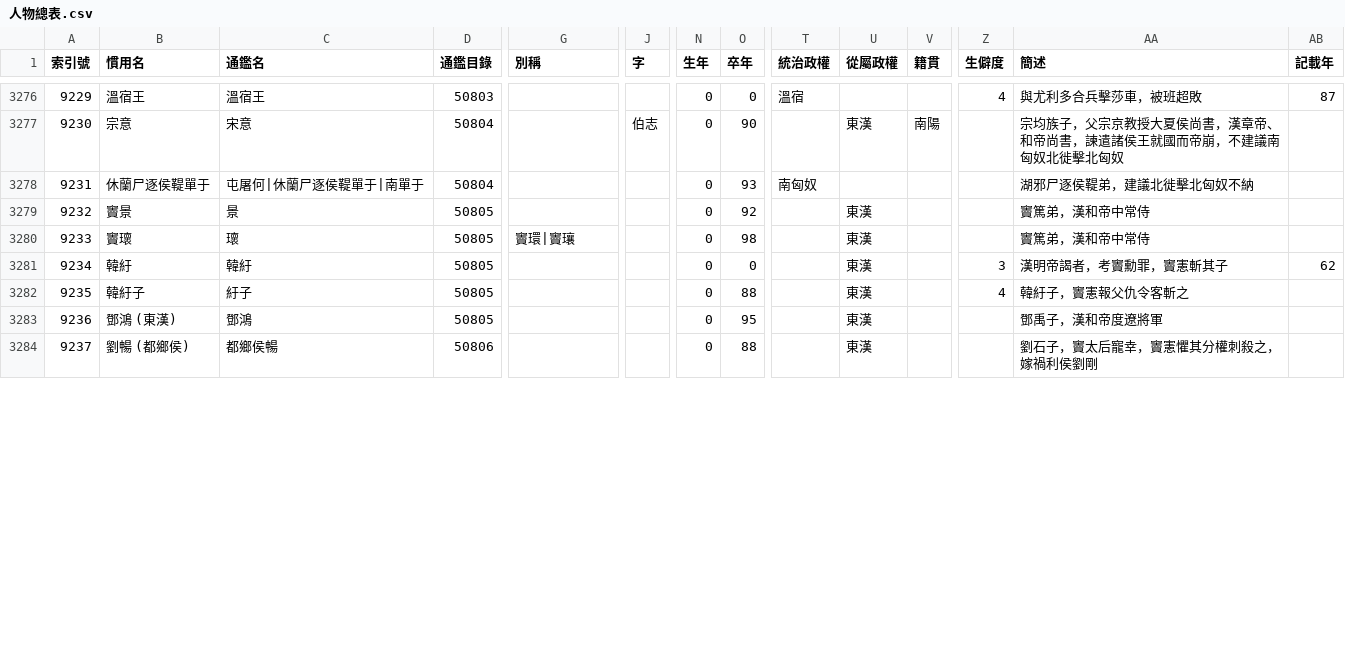
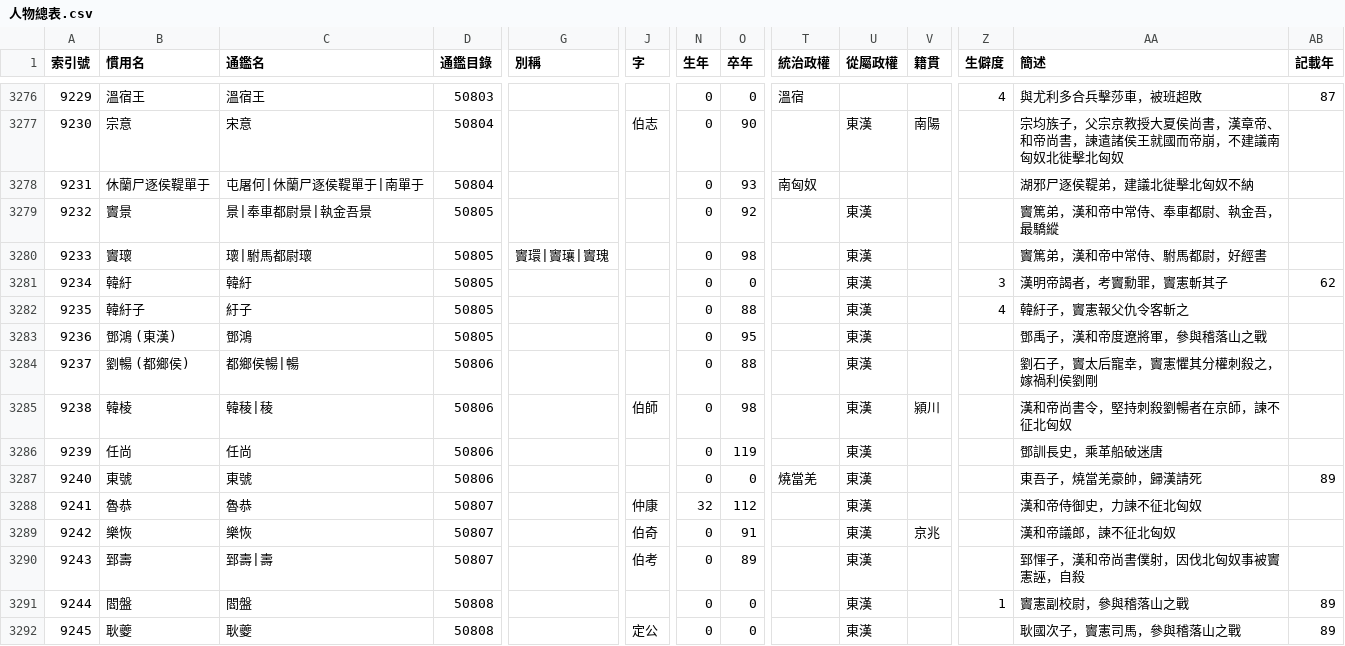
Before and after one commit to gintian/zizhitongjian, a CSV file: 1_主要數據/人物總表.csv, drawn as a sheet; only a part is shown, gaps mark what is left out; rows hold the shown columns only; the diff covers the shown part only; the diff names each change by its address in the sheet, - before the commit and + after, or states it on an @@ line.

```diff
--- a/1_主要數據/人物總表.csv
+++ b/1_主要數據/人物總表.csv
-C3279 (通鑑名): 景
+C3279 (通鑑名): 景|奉車都尉景|執金吾景
-AA3279 (簡述): 竇篤弟，漢和帝中常侍
+AA3279 (簡述): 竇篤弟，漢和帝中常侍、奉車都尉、執金吾，最驕縱
-C3280 (通鑑名): 瓌
+C3280 (通鑑名): 瓌|駙馬都尉瓌
-G3280 (別稱): 竇環|竇瓖
+G3280 (別稱): 竇環|竇瓖|竇瑰
-AA3280 (簡述): 竇篤弟，漢和帝中常侍
+AA3280 (簡述): 竇篤弟，漢和帝中常侍、駙馬都尉，好經書
-AA3283 (簡述): 鄧禹子，漢和帝度遼將軍
+AA3283 (簡述): 鄧禹子，漢和帝度遼將軍，參與稽落山之戰
-C3284 (通鑑名): 都鄉侯暢
+C3284 (通鑑名): 都鄉侯暢|暢
+row 3285: 9238 | 韓棱 | 韓稜|稜 | 50806 |  | 伯師 | 0 | 98 |  | 東漢 | 潁川 |  | 漢和帝尚書令，堅持刺殺劉暢者在京師，諫不征北匈奴
+row 3286: 9239 | 任尚 | 任尚 | 50806 |  |  | 0 | 119 |  | 東漢 |  |  | 鄧訓長史，乘革船破迷唐
+row 3287: 9240 | 東號 | 東號 | 50806 |  |  | 0 | 0 | 燒當羌 | 東漢 |  |  | 東吾子，燒當羌豪帥，歸漢請死 | 89
+row 3288: 9241 | 魯恭 | 魯恭 | 50807 |  | 仲康 | 32 | 112 |  | 東漢 |  |  | 漢和帝侍御史，力諫不征北匈奴
+row 3289: 9242 | 樂恢 | 樂恢 | 50807 |  | 伯奇 | 0 | 91 |  | 東漢 | 京兆 |  | 漢和帝議郎，諫不征北匈奴
+row 3290: 9243 | 郅壽 | 郅壽|壽 | 50807 |  | 伯考 | 0 | 89 |  | 東漢 |  |  | 郅惲子，漢和帝尚書僕射，因伐北匈奴事被竇憲誣，自殺
+row 3291: 9244 | 閻盤 | 閻盤 | 50808 |  |  | 0 | 0 |  | 東漢 |  | 1 | 竇憲副校尉，參與稽落山之戰 | 89
+row 3292: 9245 | 耿夔 | 耿夔 | 50808 |  | 定公 | 0 | 0 |  | 東漢 |  |  | 耿國次子，竇憲司馬，參與稽落山之戰 | 89
```
Also changed, not shown: 12 added rows, 20 edited cells and row numbers in column A elsewhere in this file, 1_主要數據/政權年代表/漢.csv, 1_主要數據/通鑑目錄.csv, 5 other files.
